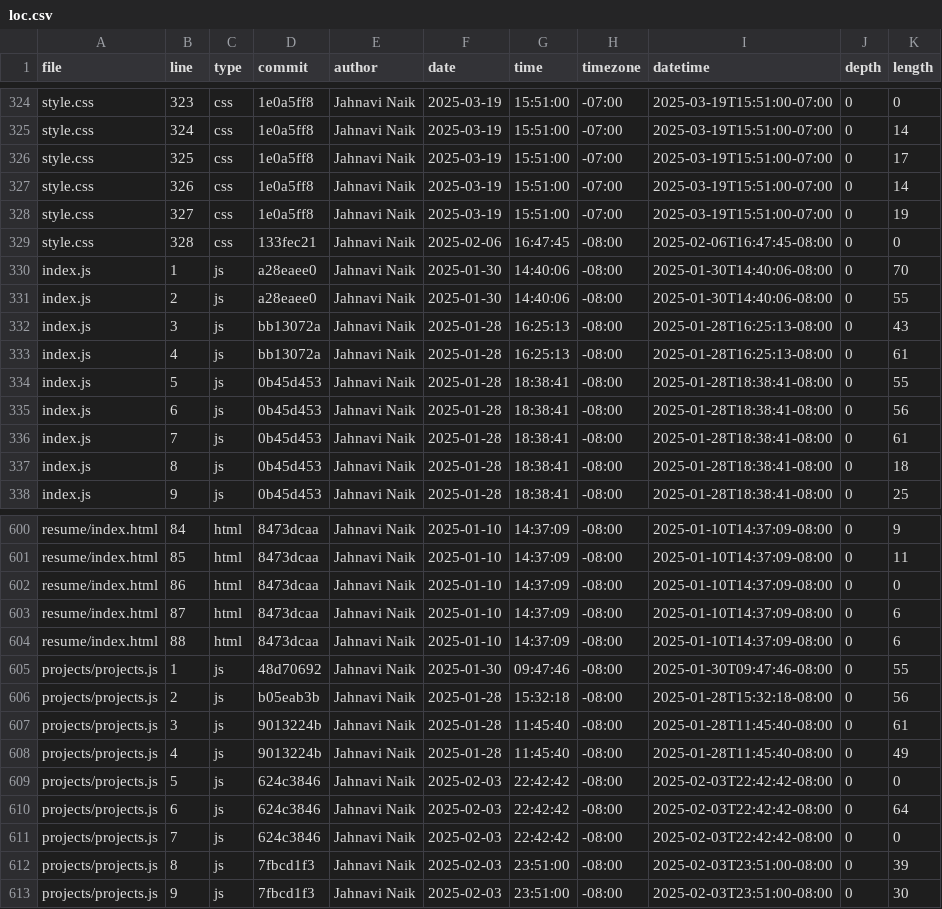
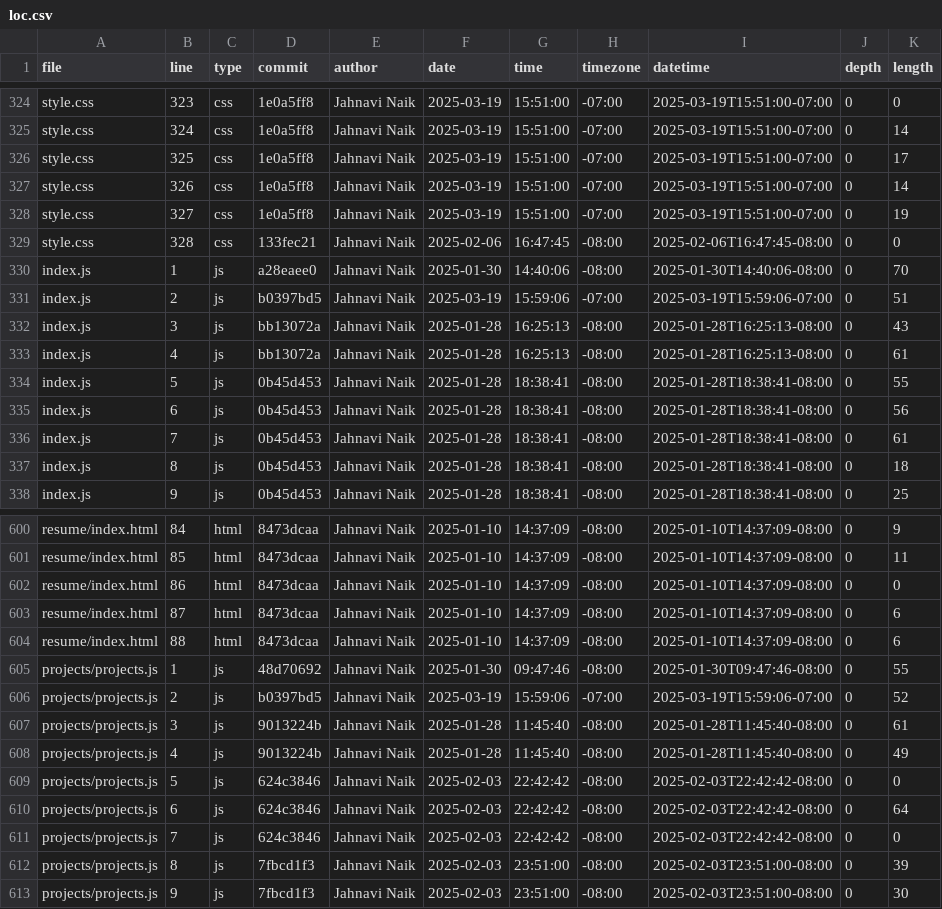
Before and after one commit to jahnavi-naik/portfolio, a CSV file: meta/loc.csv, drawn as a sheet; only a part is shown, gaps mark what is left out.

```diff
--- a/meta/loc.csv
+++ b/meta/loc.csv
@@ -330,3 +330,3 @@ style.css,328,css,133fec21,Jahnavi Naik,2025-02-06,16:47:45,-08:00,2025-02-06T16
 index.js,1,js,a28eaee0,Jahnavi Naik,2025-01-30,14:40:06,-08:00,2025-01-30T14:40:06-08:00,0,70
-index.js,2,js,a28eaee0,Jahnavi Naik,2025-01-30,14:40:06,-08:00,2025-01-30T14:40:06-08:00,0,55
+index.js,2,js,b0397bd5,Jahnavi Naik,2025-03-19,15:59:06,-07:00,2025-03-19T15:59:06-07:00,0,51
 index.js,3,js,bb13072a,Jahnavi Naik,2025-01-28,16:25:13,-08:00,2025-01-28T16:25:13-08:00,0,43
@@ -605,3 +605,3 @@ resume/index.html,88,html,8473dcaa,Jahnavi Naik,2025-01-10,14:37:09,-08:00,2025-
 projects/projects.js,1,js,48d70692,Jahnavi Naik,2025-01-30,09:47:46,-08:00,2025-01-30T09:47:46-08:00,0,55
-projects/projects.js,2,js,b05eab3b,Jahnavi Naik,2025-01-28,15:32:18,-08:00,2025-01-28T15:32:18-08:00,0,56
+projects/projects.js,2,js,b0397bd5,Jahnavi Naik,2025-03-19,15:59:06,-07:00,2025-03-19T15:59:06-07:00,0,52
 projects/projects.js,3,js,9013224b,Jahnavi Naik,2025-01-28,11:45:40,-08:00,2025-01-28T11:45:40-08:00,0,61
```
